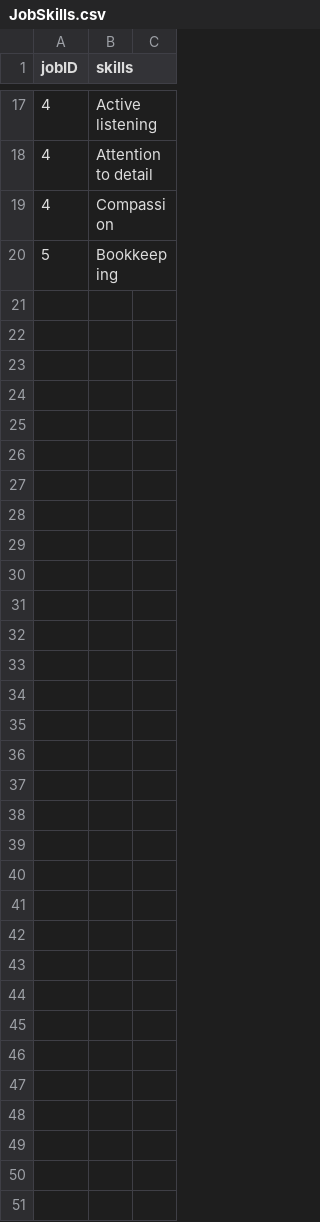
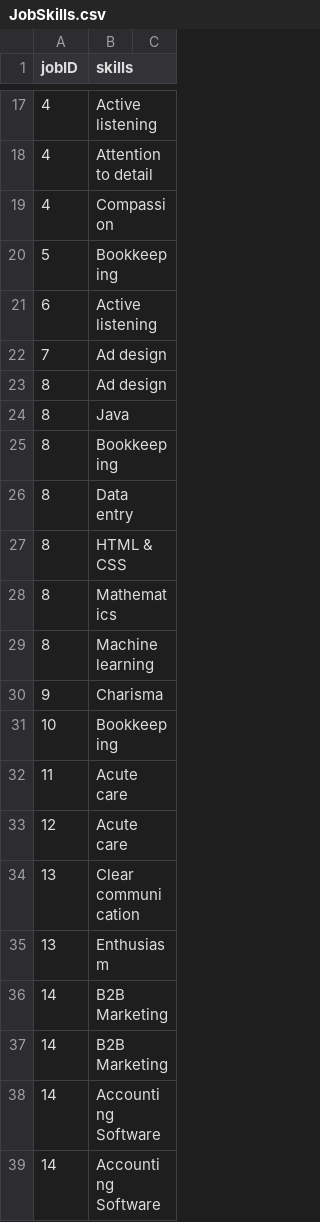
Before and after one commit to namyngu/JobSeekingSystem, a CSV file: JobSkills.csv, drawn as a sheet; only a part is shown, gaps mark what is left out; the diff names each change by its address in the sheet, - before the commit and + after, or states it on an @@ line.

```diff
--- a/JobSkills.csv
+++ b/JobSkills.csv
+row 21: 6 | Active listening
+row 22: 7 | Ad design
+row 23: 8 | Ad design
+row 24: 8 | Java
+row 25: 8 | Bookkeeping
+row 26: 8 | Data entry
+row 27: 8 | HTML & CSS
+row 28: 8 | Mathematics
+row 29: 8 | Machine learning
+row 30: 9 | Charisma
+row 31: 10 | Bookkeeping
+row 32: 11 | Acute care
+row 33: 12 | Acute care
+row 34: 13 | Clear communication
+row 35: 13 | Enthusiasm
+row 36: 14 | B2B Marketing
+row 37: 14 | B2B Marketing
+row 38: 14 | Accounting Software
+row 39: 14 | Accounting Software
```
Also changed, not shown: JobCategory.csv, JobList.csv, 3 other files.
